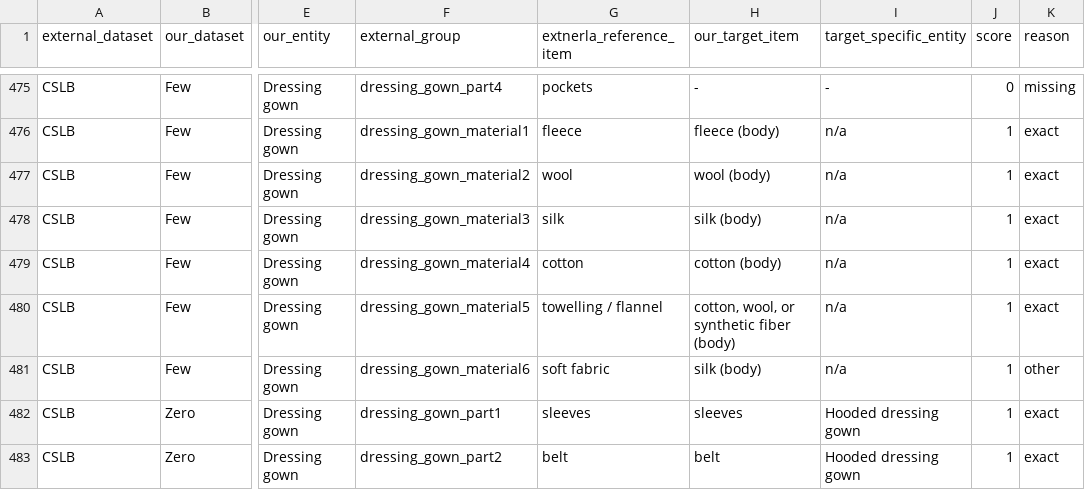
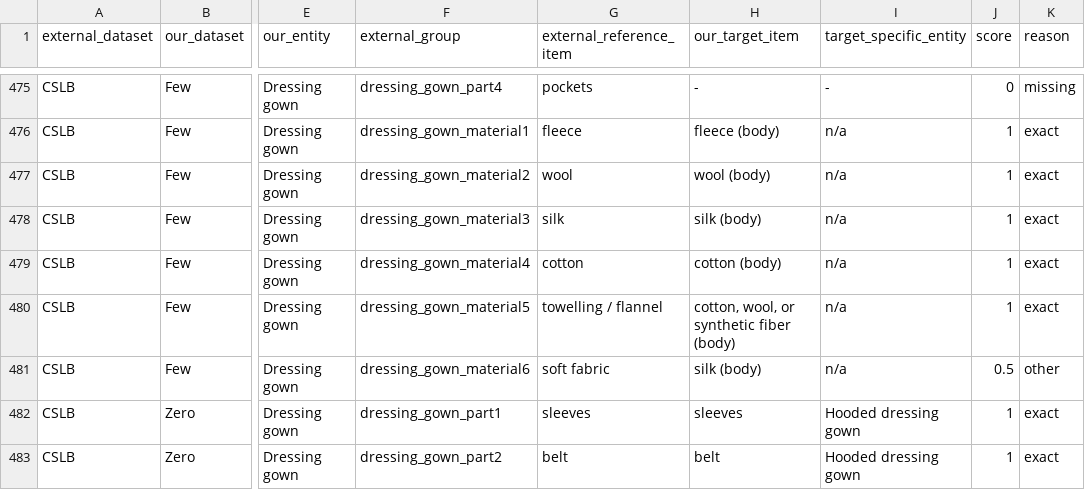
Before and after one commit to anyhannah/composition-miner, a CSV file: data/eval/recall.csv, drawn as a sheet; only a part is shown, gaps mark what is left out; the diff names each change by its address in the sheet, - before the commit and + after, or states it on an @@ line.

Commit message:
correct typo in external recall

```diff
--- a/data/eval/recall.csv
+++ b/data/eval/recall.csv
-G1: extnerla_reference_item
+G1: external_reference_item
-J481 (score): 1
+J481 (score): 0.5
```
